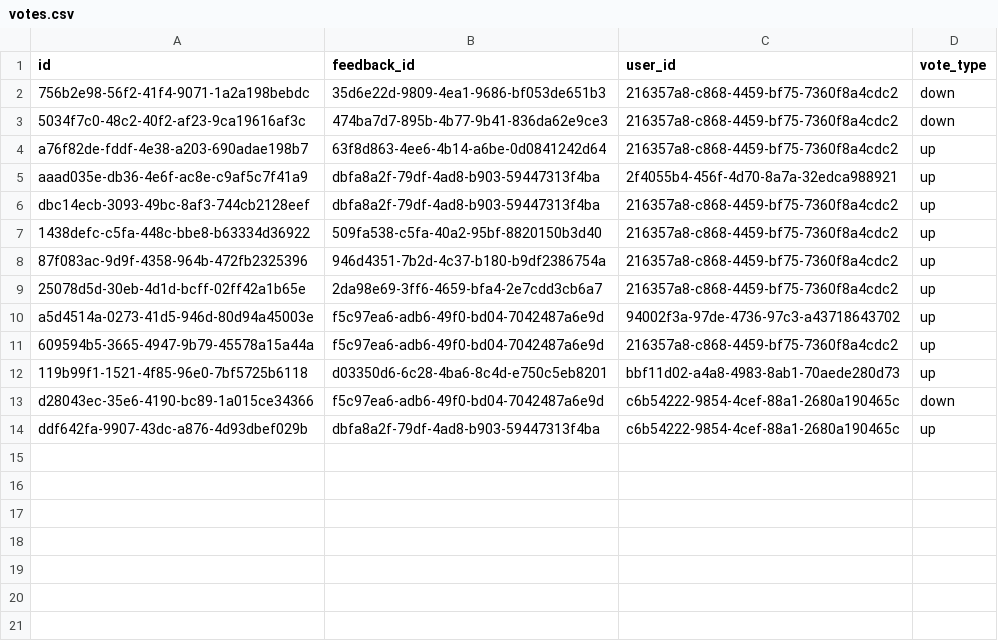
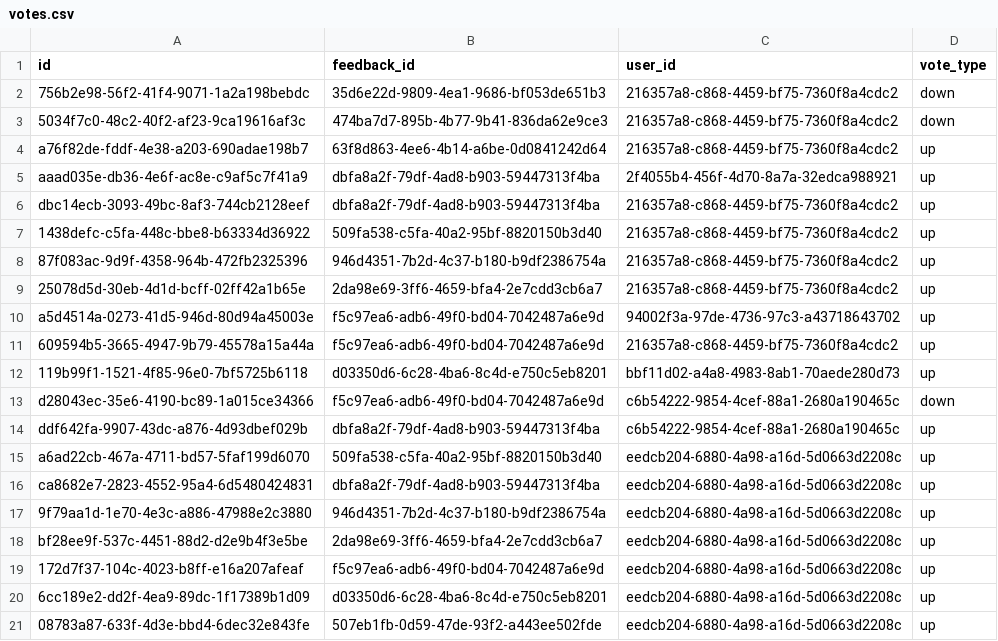
Before and after one commit to SaahilFernandes/Test-app, a CSV file: backend/data/votes.csv, drawn as a sheet.

```diff
--- a/backend/data/votes.csv
+++ b/backend/data/votes.csv
@@ -14 +14,8 @@ d28043ec-35e6-4190-bc89-1a015ce34366,f5c97ea6-adb6-49f0-bd04-7042487a6e9d,c6b542
 ddf642fa-9907-43dc-a876-4d93dbef029b,dbfa8a2f-79df-4ad8-b903-59447313f4ba,c6b54222-9854-4cef-88a1-2680a190465c,up
+a6ad22cb-467a-4711-bd57-5faf199d6070,509fa538-c5fa-40a2-95bf-8820150b3d40,eedcb204-6880-4a98-a16d-5d0663d2208c,up
+ca8682e7-2823-4552-95a4-6d5480424831,dbfa8a2f-79df-4ad8-b903-59447313f4ba,eedcb204-6880-4a98-a16d-5d0663d2208c,up
+9f79aa1d-1e70-4e3c-a886-47988e2c3880,946d4351-7b2d-4c37-b180-b9df2386754a,eedcb204-6880-4a98-a16d-5d0663d2208c,up
+bf28ee9f-537c-4451-88d2-d2e9b4f3e5be,2da98e69-3ff6-4659-bfa4-2e7cdd3cb6a7,eedcb204-6880-4a98-a16d-5d0663d2208c,up
+172d7f37-104c-4023-b8ff-e16a207afeaf,f5c97ea6-adb6-49f0-bd04-7042487a6e9d,eedcb204-6880-4a98-a16d-5d0663d2208c,up
+6cc189e2-dd2f-4ea9-89dc-1f17389b1d09,d03350d6-6c28-4ba6-8c4d-e750c5eb8201,eedcb204-6880-4a98-a16d-5d0663d2208c,up
+08783a87-633f-4d3e-bbd4-6dec32e843fe,507eb1fb-0d59-47de-93f2-a443ee502fde,eedcb204-6880-4a98-a16d-5d0663d2208c,up
```
Also changed, not shown: backend/data/feedback.csv, backend/data/users.csv, 2 other files.
